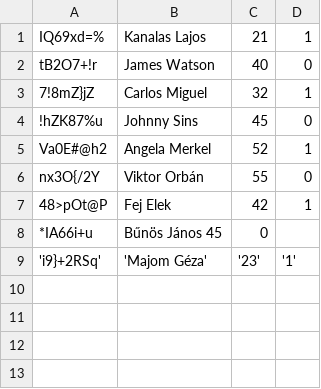
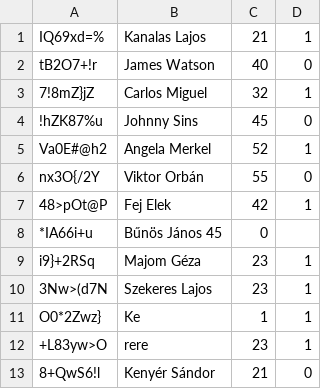
Before and after one commit to AtIasz/TW_week5, a CSV file: students_data.csv, drawn as a sheet; removed rows and columns are numbered as before the commit, all else as after; the diff names each change by its address in the sheet, - before the commit and + after, or states it on an @@ line.

```diff
--- a/students_data.csv
+++ b/students_data.csv
-row 9: 'i9}+2RSq' | 'Majom Géza' | '23' | '1'
+row 9: i9}+2RSq | Majom Géza | 23 | 1
+row 10: 3Nw>(d7N | Szekeres Lajos | 23 | 1
+row 11: O0*2Zwz} | Ke | 1 | 1
+row 12: +L83yw>O | rere | 23 | 1
+row 13: 8+QwS6!l | Kenyér Sándor | 21 | 0
```
Also changed, not shown: 1 other file.
